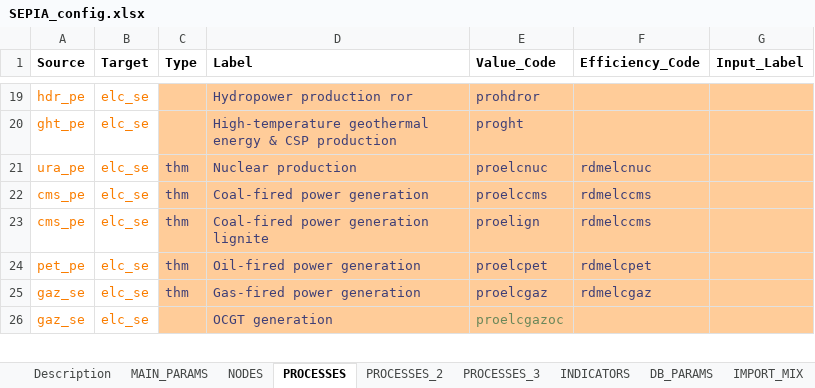
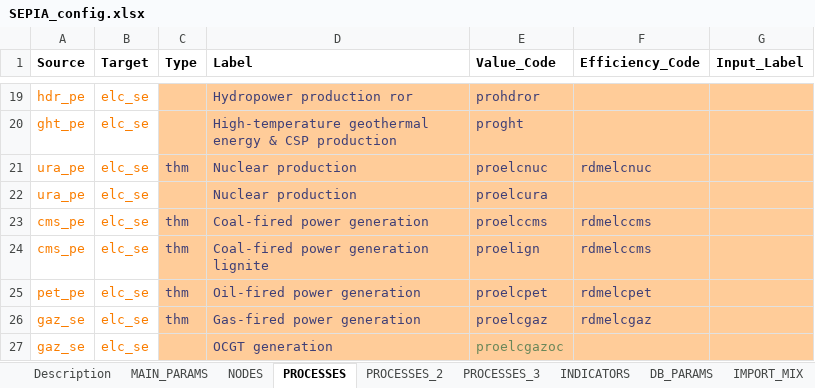
Before and after one commit to UmairTareen/pypsa-eur, an Excel workbook: SEPIA/SEPIA_config.xlsx, sheet PROCESSES, drawn as a sheet; only a part is shown, gaps mark what is left out; values as stored, in another font and other column widths than the file's, no borders; charts and pictures not drawn; the diff covers the shown part only; the diff names each change by its address in the sheet, - before the commit and + after, or states it on an @@ line.

```diff
--- a/SEPIA/SEPIA_config.xlsx (sheet PROCESSES)
+++ b/SEPIA/SEPIA_config.xlsx (sheet PROCESSES)
+row 22: ura_pe | elc_se |  | Nuclear production | proelcura
```
Also changed, not shown: 1 added row, 1 removed row and 16 edited cells elsewhere in this sheet, formulas that keep their value, 8 other files.
